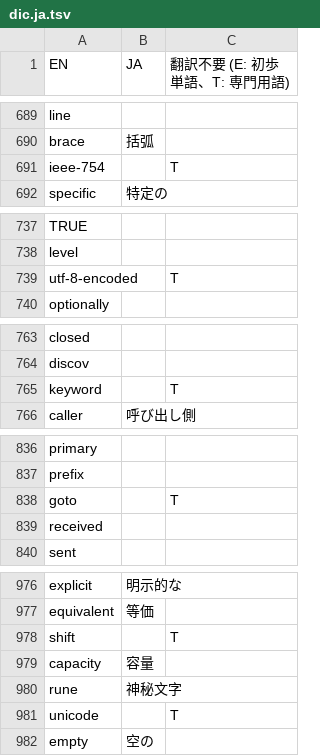
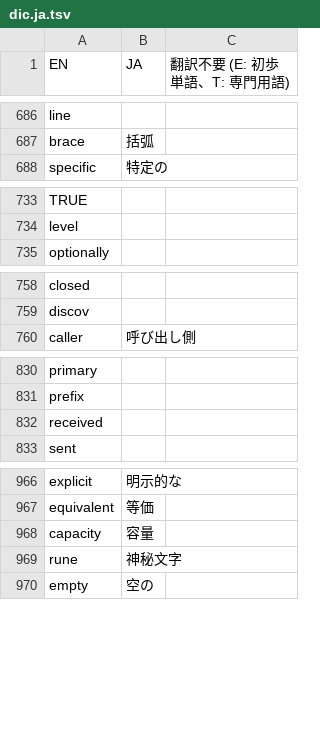
Before and after one commit to DQNEO/gospec-analyzer, a TSV file: data/dic.ja.tsv, drawn as a sheet; only a part is shown, gaps mark what is left out; the diff covers the shown part only.

```diff
--- a/data/dic.ja.tsv
+++ b/data/dic.ja.tsv
@@ -690,3 +687,2 @@ line
 brace	括弧	
-ieee-754		T
 specific	特定の	
@@ -738,3 +734,2 @@ TRUE
 level		
-utf-8-encoded		T
 optionally		
@@ -764,3 +759,2 @@ closed
 discov		
-keyword		T
 caller	呼び出し側	
@@ -837,3 +831,2 @@ primary
 prefix		
-goto		T
 received		
@@ -977,6 +967,4 @@ explicit	明示的な
 equivalent	等価	
-shift		T
 capacity	容量	
 rune	神秘文字	
-unicode		T
 empty	空の	
```
Also changed, not shown: 30 removed rows elsewhere in this file.
